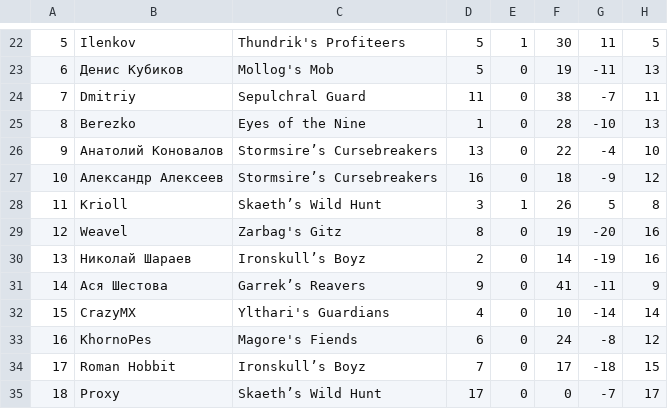
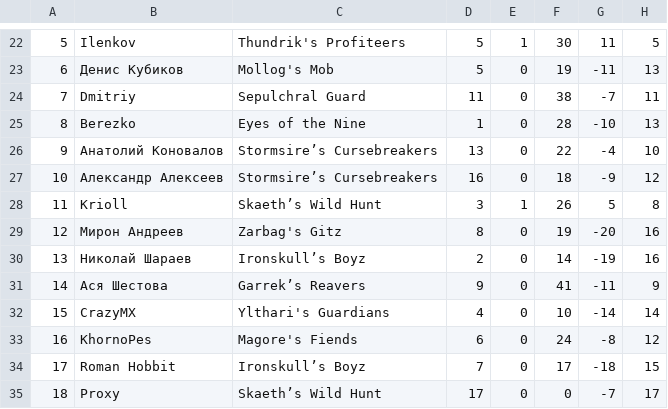
Before and after one commit to pee-kay/russian-wu-rating, a CSV file: tournaments/(2019, 11, 17), 'Grand Clash Igrocon 2019', 'Arsanar', 'Msk', 'GC'.csv, drawn as a sheet; only a part is shown, gaps mark what is left out; the diff names each change by its address in the sheet, - before the commit and + after, or states it on an @@ line.

Commit message:
Add latest tournament

```diff
--- a/tournaments/(2019, 11, 17), 'Grand Clash Igrocon 2019', 'Arsanar', 'Msk', 'GC'.csv
+++ b/tournaments/(2019, 11, 17), 'Grand Clash Igrocon 2019', 'Arsanar', 'Msk', 'GC'.csv
-B29: Weavel
+B29: Мирон Андреев
```
Also changed, not shown: players.csv, 1 other file.
